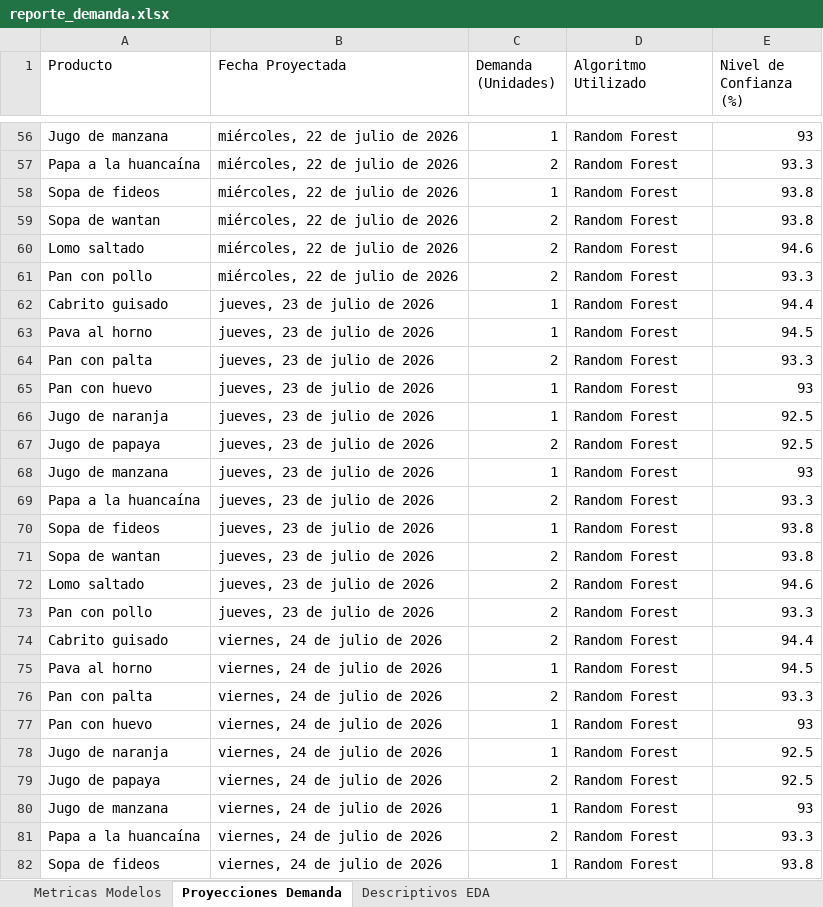
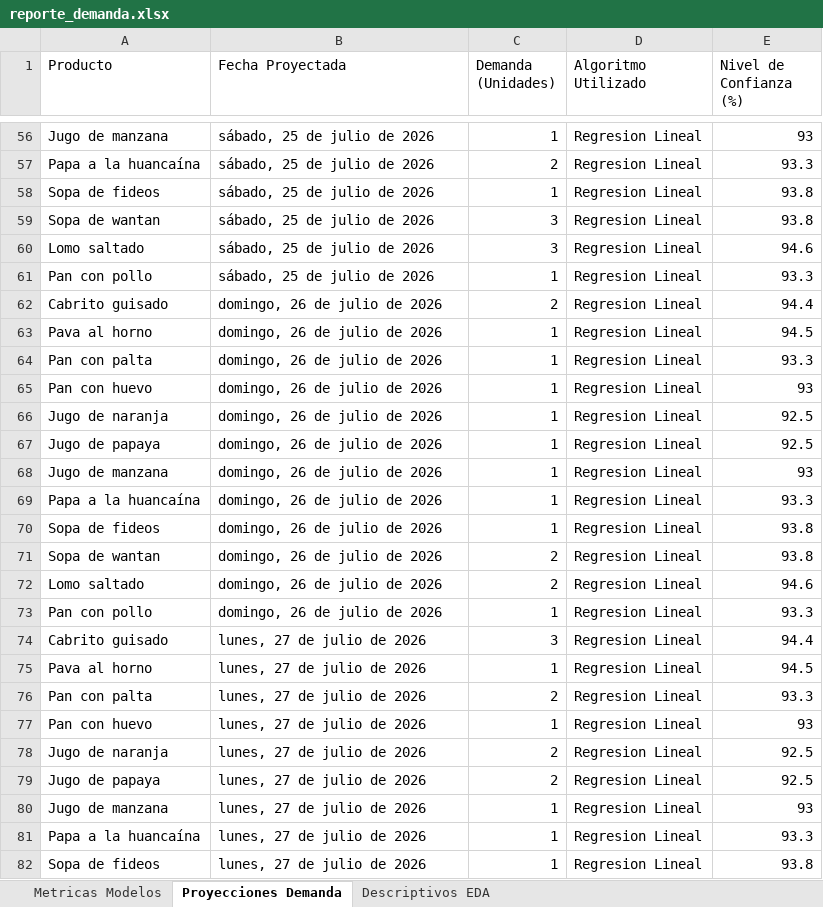
Before and after one commit to RGiancarloc/sistema-los-patos, an Excel workbook: backend/static/reporte_demanda.xlsx, sheet Proyecciones Demanda, drawn as a sheet; only a part is shown, gaps mark what is left out; values as stored, in another font and other column widths than the file's, no borders; the diff covers the shown part only; the diff names each change by its address in the sheet, - before the commit and + after, or states it on an @@ line.

```diff
--- a/backend/static/reporte_demanda.xlsx (sheet Proyecciones Demanda)
+++ b/backend/static/reporte_demanda.xlsx (sheet Proyecciones Demanda)
-B56:B61 (Fecha Proyectada): miércoles, 22 de julio de 2026
+B56:B61 (Fecha Proyectada): sábado, 25 de julio de 2026
-D56:D82 (Algoritmo Utilizado): Random Forest
+D56:D82 (Algoritmo Utilizado): Regresion Lineal
-C59:C60 (Demanda (Unidades)): 2
+C59:C60 (Demanda (Unidades)): 3
-C61 (Demanda (Unidades)): 2
+C61 (Demanda (Unidades)): 1
-B62:B73 (Fecha Proyectada): jueves, 23 de julio de 2026
+B62:B73 (Fecha Proyectada): domingo, 26 de julio de 2026
-C62 (Demanda (Unidades)): 1
+C62 (Demanda (Unidades)): 2
-C64 (Demanda (Unidades)): 2
+C64 (Demanda (Unidades)): 1
-C67 (Demanda (Unidades)): 2
+C67 (Demanda (Unidades)): 1
-C69 (Demanda (Unidades)): 2
+C69 (Demanda (Unidades)): 1
-C73 (Demanda (Unidades)): 2
+C73 (Demanda (Unidades)): 1
-B74:B82 (Fecha Proyectada): viernes, 24 de julio de 2026
+B74:B82 (Fecha Proyectada): lunes, 27 de julio de 2026
-C74 (Demanda (Unidades)): 2
+C74 (Demanda (Unidades)): 3
-C78 (Demanda (Unidades)): 1
+C78 (Demanda (Unidades)): 2
-C81 (Demanda (Unidades)): 2
+C81 (Demanda (Unidades)): 1
```
Also changed, not shown: 148 edited cells elsewhere in this sheet, sheet Metricas Modelos, sheet Descriptivos EDA, 24 other files.
